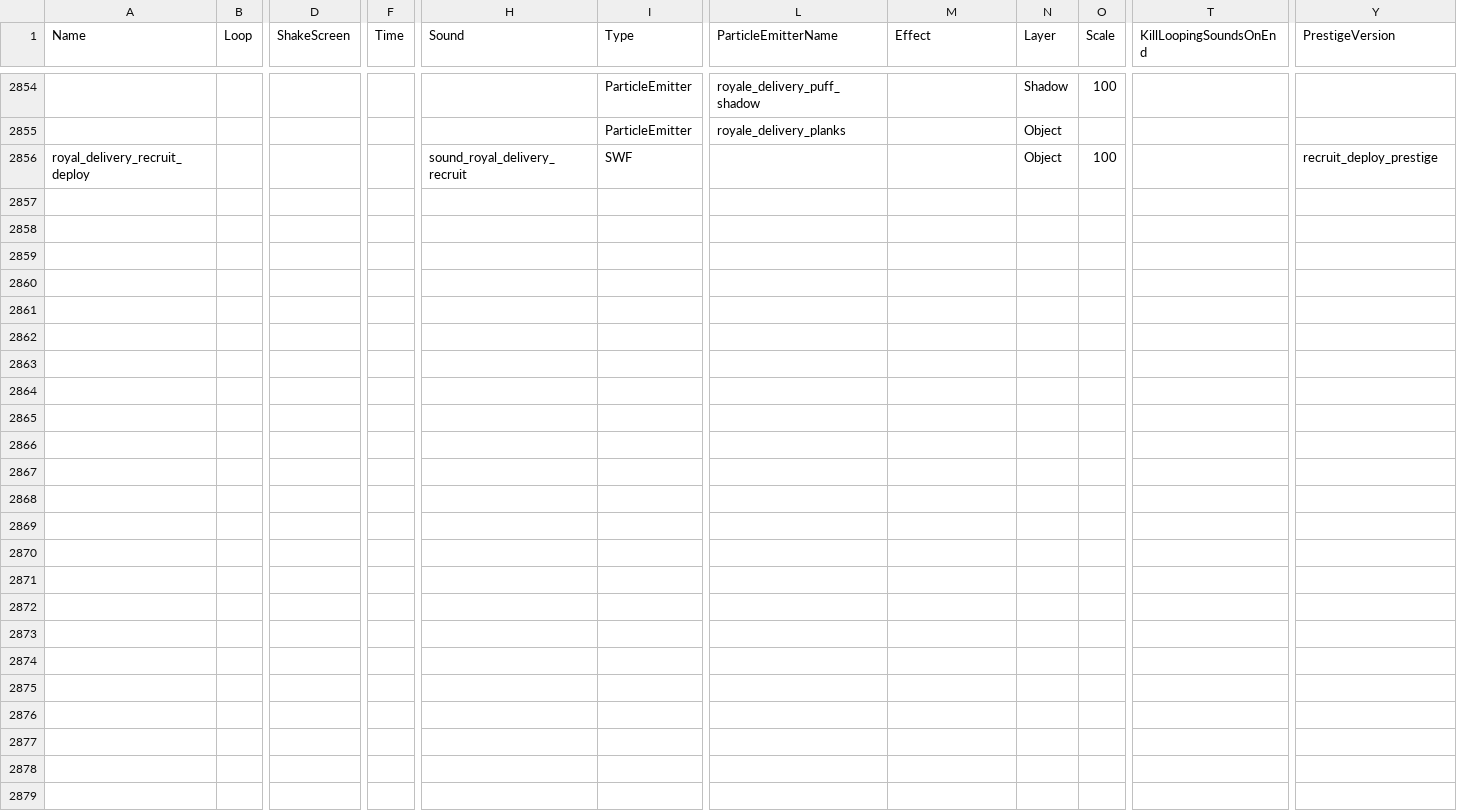
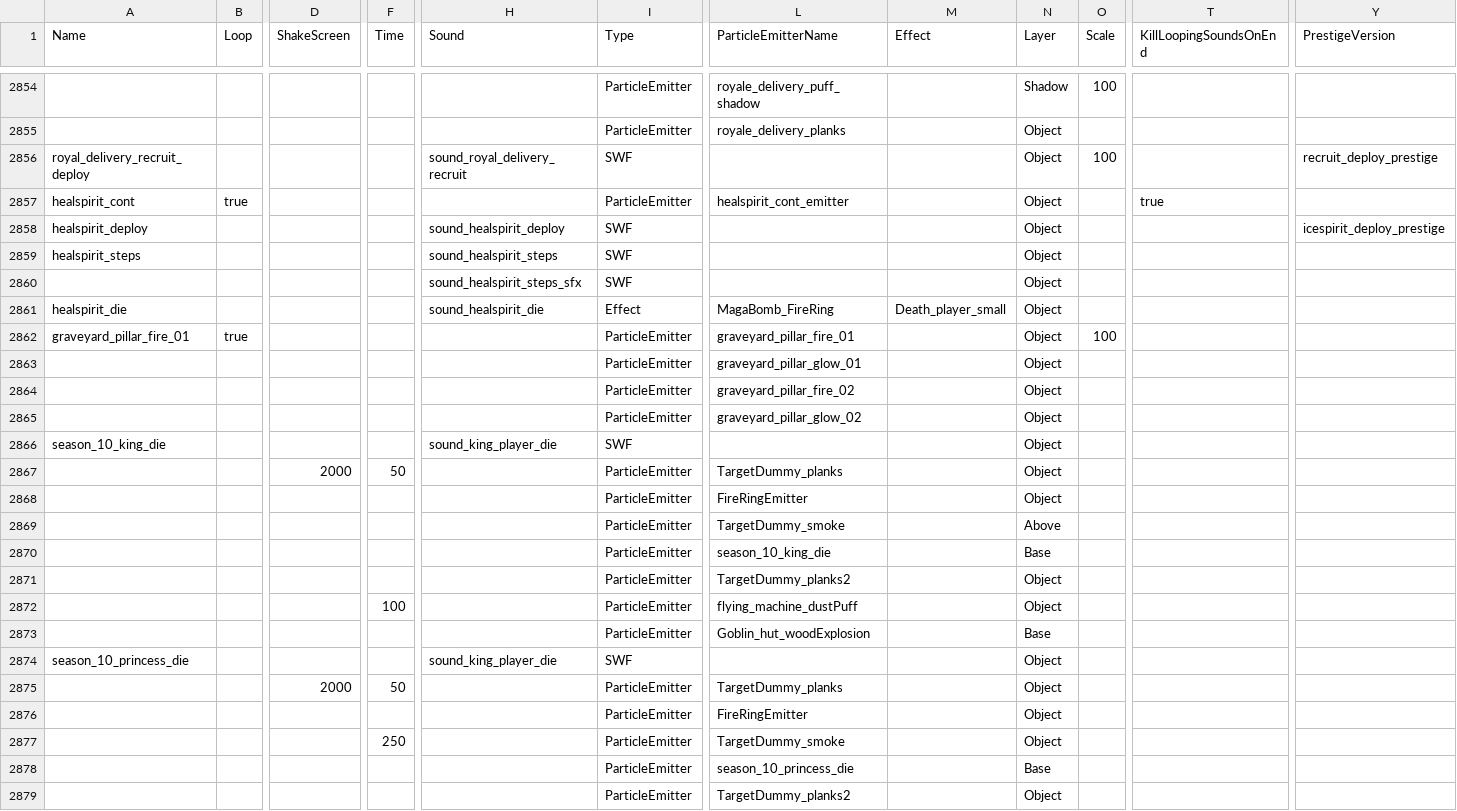
Before and after one commit to smlbiobot/cr-csv, a CSV file: assets/csv_client/effects.csv, drawn as a sheet; only a part is shown, gaps mark what is left out; rows hold the shown columns only; the diff names each change by its address in the sheet, - before the commit and + after, or states it on an @@ line.

```diff
--- a/assets/csv_client/effects.csv
+++ b/assets/csv_client/effects.csv
+row 2857: healspirit_cont | true |  |  |  | ParticleEmitter | healspirit_cont_emitter |  | Object |  | true
+row 2858: healspirit_deploy |  |  |  | sound_healspirit_deploy | SWF |  |  | Object |  |  | icespirit_deploy_prestige
+row 2859: healspirit_steps |  |  |  | sound_healspirit_steps | SWF |  |  | Object
+row 2860:  |  |  |  | sound_healspirit_steps_sfx | SWF |  |  | Object
+row 2861: healspirit_die |  |  |  | sound_healspirit_die | Effect | MagaBomb_FireRing | Death_player_small | Object
+row 2862: graveyard_pillar_fire_01 | true |  |  |  | ParticleEmitter | graveyard_pillar_fire_01 |  | Object | 100
+row 2863:  |  |  |  |  | ParticleEmitter | graveyard_pillar_glow_01 |  | Object
+row 2864:  |  |  |  |  | ParticleEmitter | graveyard_pillar_fire_02 |  | Object
+row 2865:  |  |  |  |  | ParticleEmitter | graveyard_pillar_glow_02 |  | Object
+row 2866: season_10_king_die |  |  |  | sound_king_player_die | SWF |  |  | Object
+row 2867:  |  | 2000 | 50 |  | ParticleEmitter | TargetDummy_planks |  | Object
+row 2868:  |  |  |  |  | ParticleEmitter | FireRingEmitter |  | Object
+row 2869:  |  |  |  |  | ParticleEmitter | TargetDummy_smoke |  | Above
+row 2870:  |  |  |  |  | ParticleEmitter | season_10_king_die |  | Base
+row 2871:  |  |  |  |  | ParticleEmitter | TargetDummy_planks2 |  | Object
+row 2872:  |  |  | 100 |  | ParticleEmitter | flying_machine_dustPuff |  | Object
+row 2873:  |  |  |  |  | ParticleEmitter | Goblin_hut_woodExplosion |  | Base
+row 2874: season_10_princess_die |  |  |  | sound_king_player_die | SWF |  |  | Object
+row 2875:  |  | 2000 | 50 |  | ParticleEmitter | TargetDummy_planks |  | Object
+row 2876:  |  |  |  |  | ParticleEmitter | FireRingEmitter |  | Object
+row 2877:  |  |  | 250 |  | ParticleEmitter | TargetDummy_smoke |  | Object
+row 2878:  |  |  |  |  | ParticleEmitter | season_10_princess_die |  | Base
+row 2879:  |  |  |  |  | ParticleEmitter | TargetDummy_planks2 |  | Object
```
Also changed, not shown: assets/csv_client/particle_emitters.csv, assets/csv_client/sounds.csv, 22 other files.
